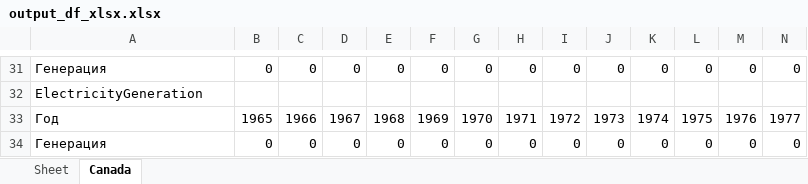
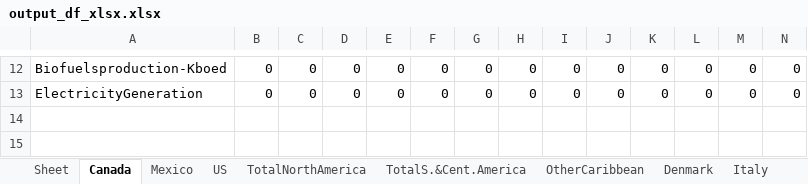
Before and after one commit to Misha1601/magistr, an Excel workbook: output_df_xlsx.xlsx, sheet Canada, drawn as a sheet; only a part is shown, gaps mark what is left out; values as stored, in another font and other column widths than the file's, no borders; removed rows and columns are numbered as before the commit, all else as after; rows hold the shown columns only; the diff covers the shown part only; the diff names each change by its address in the sheet, - before the commit and + after, or states it on an @@ line.

```diff
--- a/output_df_xlsx.xlsx (sheet Canada)
+++ b/output_df_xlsx.xlsx (sheet Canada)
+sheet tab: Mexico
+sheet tab: US
+sheet tab: TotalNorthAmerica
+sheet tab: TotalS.&Cent.America
+sheet tab: OtherCaribbean
+sheet tab: Denmark
+sheet tab: Italy
-A12: Генерация
+A12: Biofuelsproduction-Kboed
-row 32: ElectricityGeneration
-row 33: Год | 1965 | 1966 | 1967 | 1968 | 1969 | 1970 | 1971 | 1972 | 1973 | 1974 | 1975 | 1976 | 1977
-A13: Генерация
+A13: ElectricityGeneration
```
Also changed, not shown: 19 removed rows and 9 edited cells elsewhere in this sheet, other sheet tabs, 1 other file.
